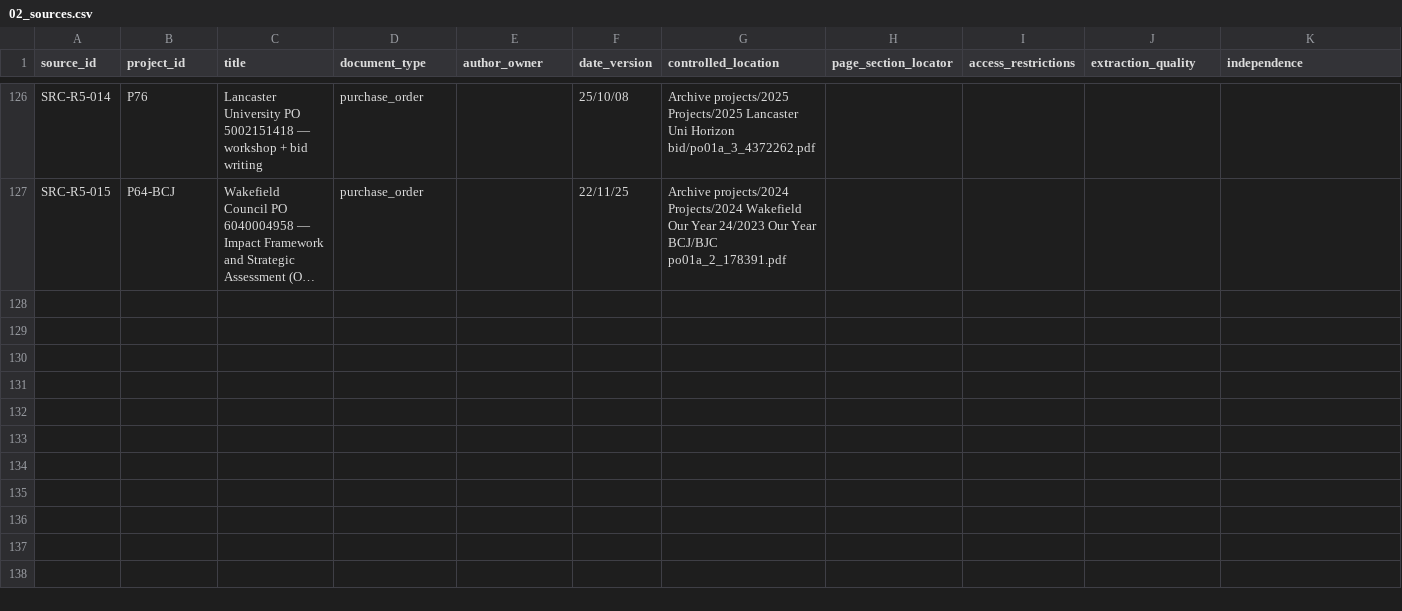
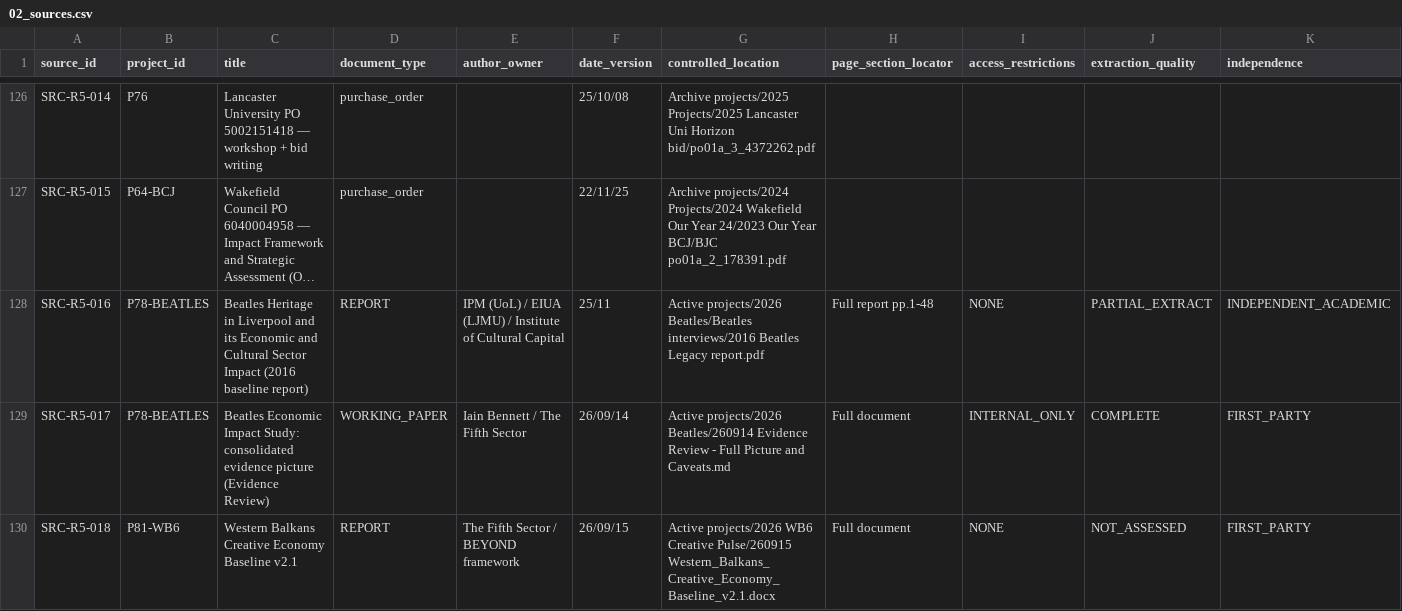
Before and after one commit to iainbe/ProjectClassifier, a CSV file: 02_sources.csv, drawn as a sheet; only a part is shown, gaps mark what is left out; long unchanged cells end in …; rows hold the shown columns only; the diff names each change by its address in the sheet, - before the commit and + after, or states it on an @@ line.

```diff
--- a/02_sources.csv
+++ b/02_sources.csv
+row 128: SRC-R5-016 | P78-BEATLES | Beatles Heritage in Liverpool and its Economic and Cultural Sector Impact (2016 baseline report) | REPORT | IPM (UoL) / EIUA (LJMU) / Institute of Cultural Capital | 25/11 | Active projects/2026 Beatles/Beatles interviews/2016 Beatles Legacy report.pdf | Full report pp.1-48 | NONE | PARTIAL_EXTRACT | INDEPENDENT_ACADEMIC
+row 129: SRC-R5-017 | P78-BEATLES | Beatles Economic Impact Study: consolidated evidence picture (Evidence Review) | WORKING_PAPER | Iain Bennett / The Fifth Sector | 26/09/14 | Active projects/2026 Beatles/260914 Evidence Review - Full Picture and Caveats.md | Full document | INTERNAL_ONLY | COMPLETE | FIRST_PARTY
+row 130: SRC-R5-018 | P81-WB6 | Western Balkans Creative Economy Baseline v2.1 | REPORT | The Fifth Sector / BEYOND framework | 26/09/15 | Active projects/2026 WB6 Creative Pulse/260915 Western_Balkans_Creative_Economy_Baseline_v2.1.docx | Full document | NONE | NOT_ASSESSED | FIRST_PARTY
```
Also changed, not shown: 05_evidence_links.csv, 10_review_history.csv, 8 other files.
